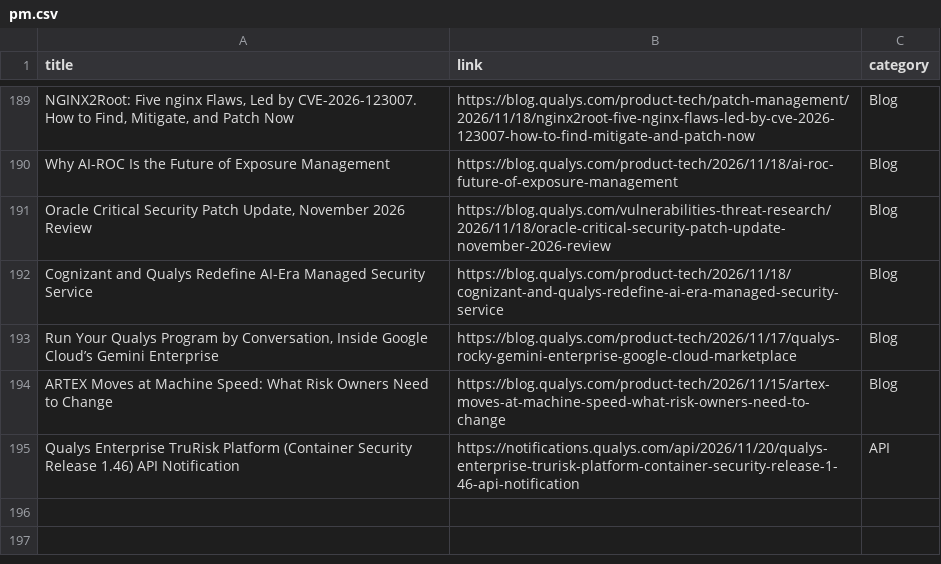
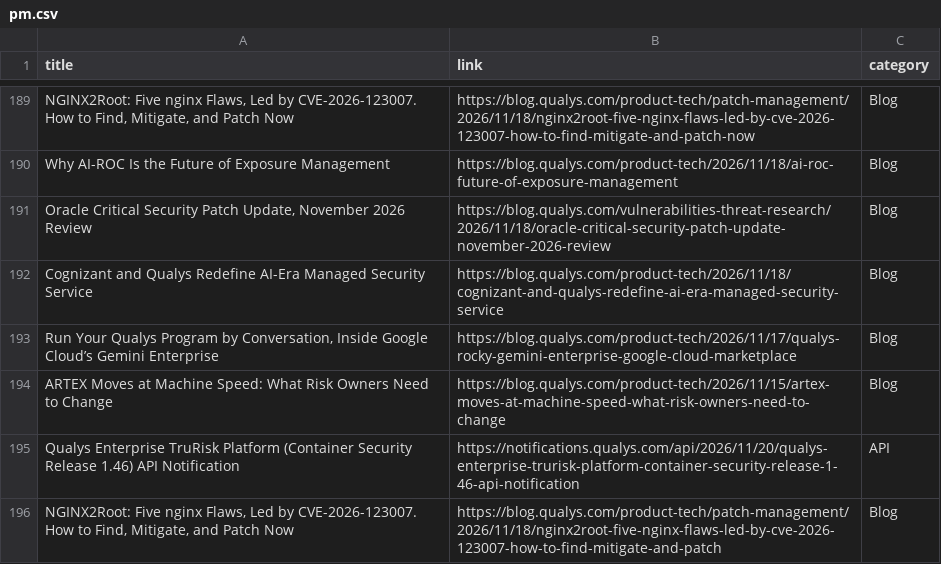
Before and after one commit to rvarshney1992/qualys_links, a CSV file: links/pm.csv, drawn as a sheet; only a part is shown, gaps mark what is left out; the diff names each change by its address in the sheet, - before the commit and + after, or states it on an @@ line.

```diff
--- a/links/pm.csv
+++ b/links/pm.csv
+row 196: NGINX2Root: Five nginx Flaws, Led by CVE-2026-123007. How to Find, Mitigate, and Patch Now | https://blog.qualys.com/product-tech/patch-management/2026/11/18/nginx2root-five-nginx-flaws-led-by-cve-2026-123007-how-to-find-mitigate-and-patch | Blog
```
Also changed, not shown: links/cs.csv, links/public.csv, 5 other files.
